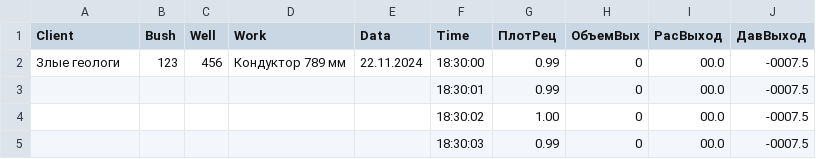
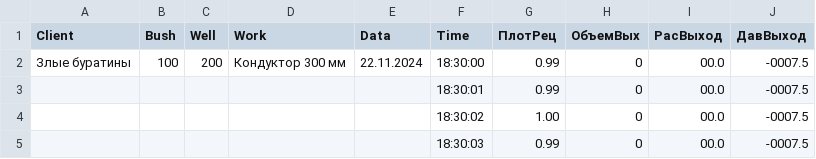
Before and after one commit to zubkov-igor/NewFaza, a CSV file: files/Date22-41-21.csv, drawn as a sheet; only a part is shown.

```diff
--- a/files/Date22-41-21.csv
+++ b/files/Date22-41-21.csv
@@ -1,3 +1,3 @@
 Client,Bush,Well,Work,Data,Time,ПлотРец,ОбъемВых,РасВыход,ДавВыход
-Злые геологи,123,456,Кондуктор 789 мм,22.11.2024,18:30:00,0.99,0,00.0,-0007.5
+Злые буратины,100,200,Кондуктор 300 мм,22.11.2024,18:30:00,0.99,0,00.0,-0007.5
 ,,,,,18:30:01,0.99,0,00.0,-0007.5
```
Also changed, not shown: files/ql33.csv, 1 other file.
